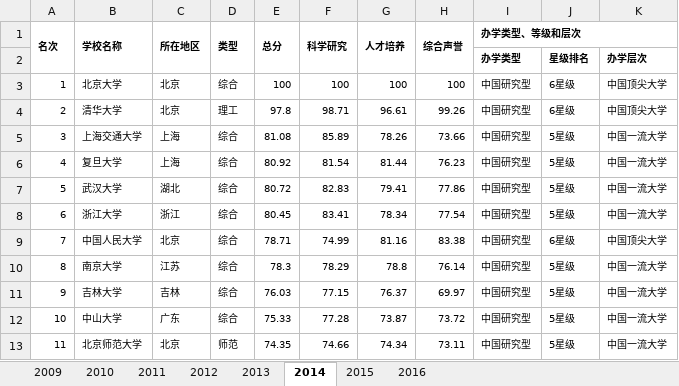
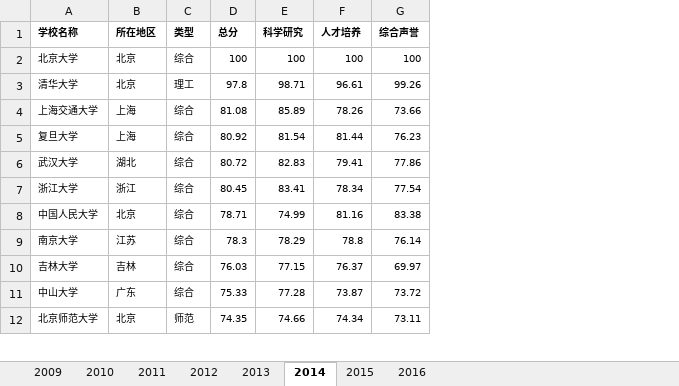
Before and after one commit to duxuhao/Chinese_University_Entrance_Ranking_GD, an Excel workbook: CuaaQualityRanking.xlsx, sheet 2014, drawn as a sheet; only a part is shown; values as stored, in another font and other column widths than the file's, no borders; removed rows and columns are numbered as before the commit, all else as after; the diff names each change by its address in the sheet, - before the commit and + after, or states it on an @@ line.

```diff
--- a/CuaaQualityRanking.xlsx (sheet 2014)
+++ b/CuaaQualityRanking.xlsx (sheet 2014)
-column A (名次), rows 3-13: 1 | 2 | 3 | 4 | 5 | 6 | 7 | 8 | 9 | 10 | 11
-column I (办学类型、等级和层次), rows 3-13: all 中国研究型
-column J, rows 3-13: 6星级 | 6星级 | 5星级 | 5星级 | 5星级 | 5星级 | 6星级 | 5星级 | 5星级 | 5星级 | 5星级
-column K, rows 3-13: 中国顶尖大学 | 中国顶尖大学 | 中国一流大学 | 中国一流大学 | 中国一流大学 | 中国一流大学 | 中国顶尖大学 | 中国一流大学 | 中国一流大学 | 中国一流大学 | 中国一流大学
-B1:B2 merged
-C1:C2 merged
-D1:D2 merged
-E1:E2 merged
-F1:F2 merged
-G1:G2 merged
-H1:H2 merged
-row 2:  |  |  |  |  |  |  |  | 办学类型 | 星级排名 | 办学层次
```
Also changed, not shown: sheet 2015, sheet 2016, sheet 2010, sheet 2009, sheet 2011, sheet 2012, 1 more sheet, CuaaMediaRanking.xlsx, GDP.xlsx, 1 other file.
